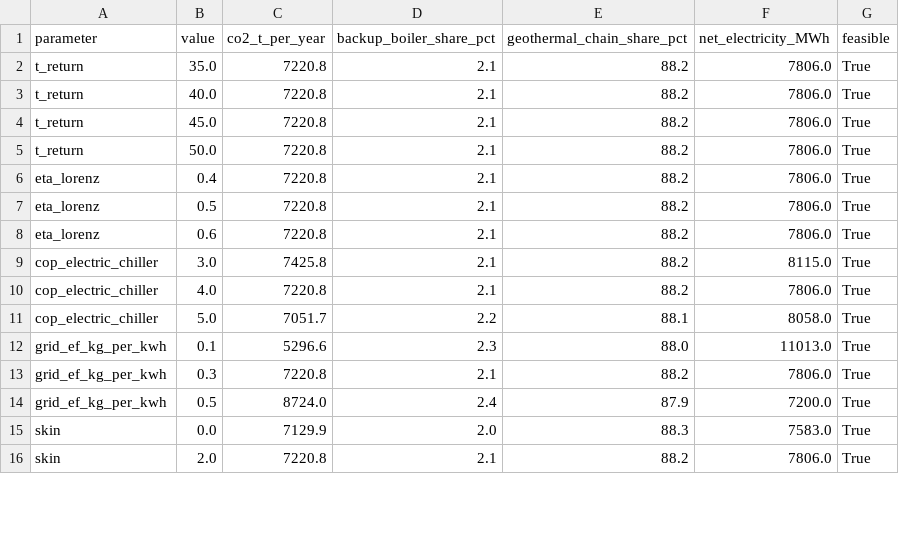
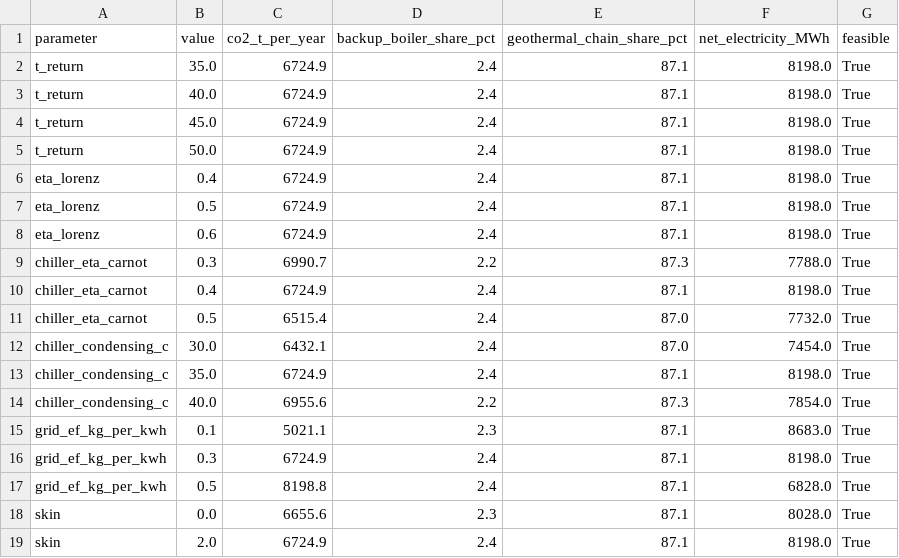
Before and after one commit to GEMINI-Digital-Twin/gemini-geothermal-suite-open, a CSV file: hackathon_submission/sensitivity.csv, drawn as a sheet; only a part is shown; the diff covers the shown part only.

```diff
--- a/hackathon_submission/sensitivity.csv
+++ b/hackathon_submission/sensitivity.csv
@@ -1,16 +1,19 @@
 parameter,value,co2_t_per_year,backup_boiler_share_pct,geothermal_chain_share_pct,net_electricity_MWh,feasible
-t_return,35.0,7220.8,2.1,88.2,7806.0,True
-t_return,40.0,7220.8,2.1,88.2,7806.0,True
-t_return,45.0,7220.8,2.1,88.2,7806.0,True
-t_return,50.0,7220.8,2.1,88.2,7806.0,True
-eta_lorenz,0.4,7220.8,2.1,88.2,7806.0,True
-eta_lorenz,0.5,7220.8,2.1,88.2,7806.0,True
-eta_lorenz,0.6,7220.8,2.1,88.2,7806.0,True
-cop_electric_chiller,3.0,7425.8,2.1,88.2,8115.0,True
-cop_electric_chiller,4.0,7220.8,2.1,88.2,7806.0,True
-cop_electric_chiller,5.0,7051.7,2.2,88.1,8058.0,True
-grid_ef_kg_per_kwh,0.1,5296.6,2.3,88.0,11013.0,True
-grid_ef_kg_per_kwh,0.3,7220.8,2.1,88.2,7806.0,True
-grid_ef_kg_per_kwh,0.5,8724.0,2.4,87.9,7200.0,True
-skin,0.0,7129.9,2.0,88.3,7583.0,True
-skin,2.0,7220.8,2.1,88.2,7806.0,True
+t_return,35.0,6724.9,2.4,87.1,8198.0,True
+t_return,40.0,6724.9,2.4,87.1,8198.0,True
+t_return,45.0,6724.9,2.4,87.1,8198.0,True
+t_return,50.0,6724.9,2.4,87.1,8198.0,True
+eta_lorenz,0.4,6724.9,2.4,87.1,8198.0,True
+eta_lorenz,0.5,6724.9,2.4,87.1,8198.0,True
+eta_lorenz,0.6,6724.9,2.4,87.1,8198.0,True
+chiller_eta_carnot,0.3,6990.7,2.2,87.3,7788.0,True
+chiller_eta_carnot,0.4,6724.9,2.4,87.1,8198.0,True
+chiller_eta_carnot,0.5,6515.4,2.4,87.0,7732.0,True
+chiller_condensing_c,30.0,6432.1,2.4,87.0,7454.0,True
+chiller_condensing_c,35.0,6724.9,2.4,87.1,8198.0,True
+chiller_condensing_c,40.0,6955.6,2.2,87.3,7854.0,True
+grid_ef_kg_per_kwh,0.1,5021.1,2.3,87.1,8683.0,True
+grid_ef_kg_per_kwh,0.3,6724.9,2.4,87.1,8198.0,True
+grid_ef_kg_per_kwh,0.5,8198.8,2.4,87.1,6828.0,True
+skin,0.0,6655.6,2.3,87.1,8028.0,True
+skin,2.0,6724.9,2.4,87.1,8198.0,True
```
Also changed, not shown: 28 edited cells elsewhere in this file, hackathon_submission/agent_runs/offline_rule_agent_history.csv, hackathon_submission/design_comparison.csv, 20 other files.
